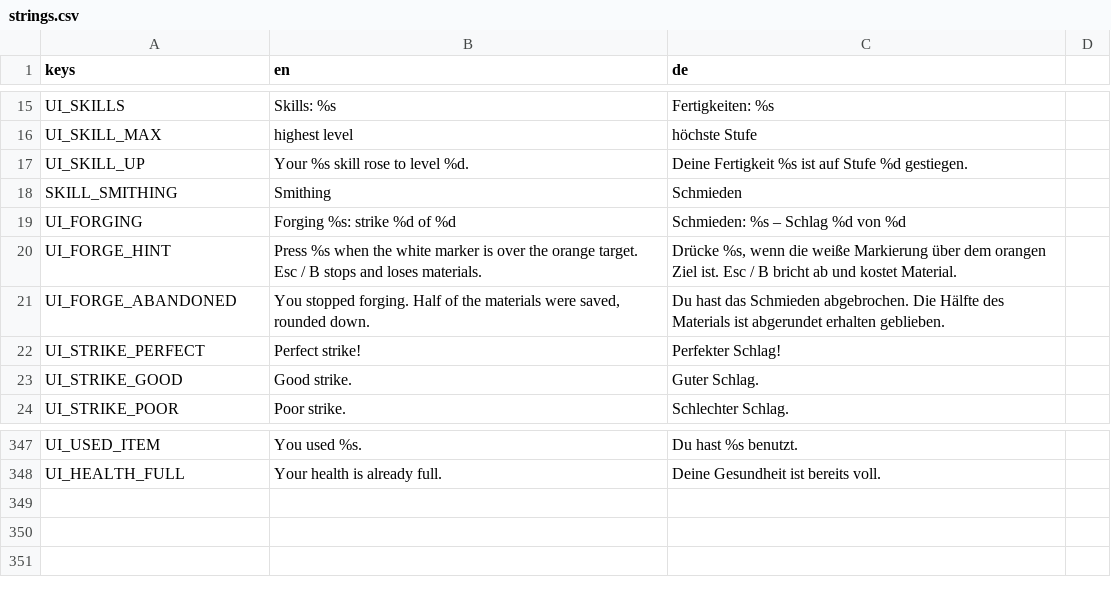
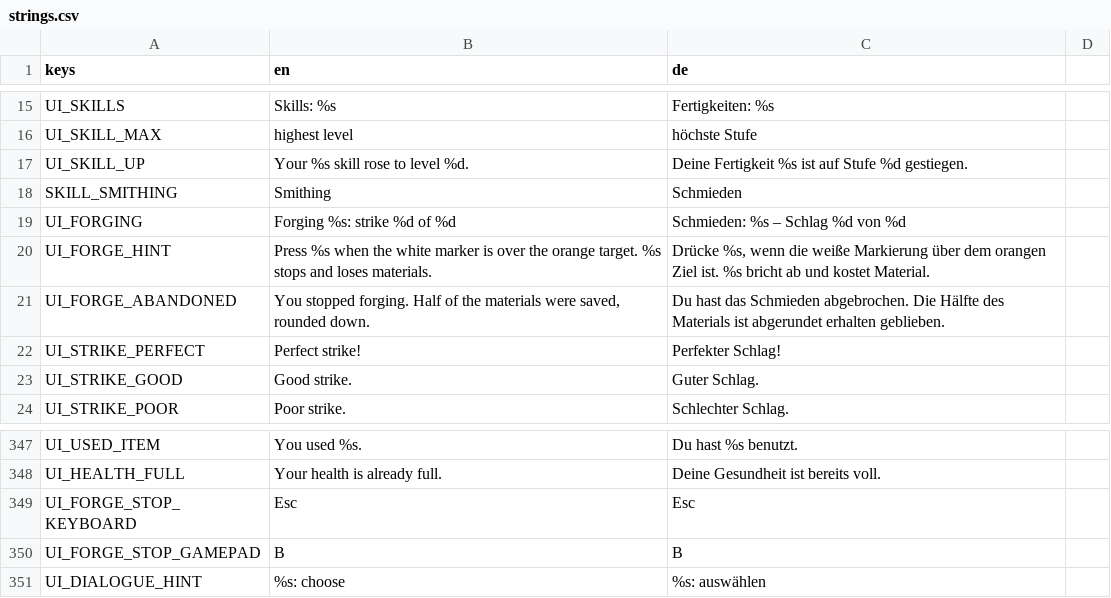
Before and after one commit to Gamperle/Erlenfall, a CSV file: localization/strings.csv, drawn as a sheet; only a part is shown, gaps mark what is left out.

```diff
--- a/localization/strings.csv
+++ b/localization/strings.csv
@@ -21,3 +21,3 @@ SKILL_SMITHING,Smithing,Schmieden
 UI_FORGING,Forging %s: strike %d of %d,Schmieden: %s – Schlag %d von %d
-UI_FORGE_HINT,Press %s when the white marker is over the orange target. Esc / B stops and loses materials.,"Drücke %s, wenn die weiße Markierung über dem orangen Ziel ist. Esc / B bricht ab und kostet Material."
+UI_FORGE_HINT,Press %s when the white marker is over the orange target. %s stops and loses materials.,"Drücke %s, wenn die weiße Markierung über dem orangen Ziel ist. %s bricht ab und kostet Material."
 UI_FORGE_ABANDONED,"You stopped forging. Half of the materials were saved, rounded down.","Du hast das Schmieden abgebrochen. Die Hälfte des Materials ist abgerundet erhalten geblieben."
@@ -354 +354,4 @@ UI_USED_ITEM,You used %s.,Du hast %s benutzt.
 UI_HEALTH_FULL,Your health is already full.,Deine Gesundheit ist bereits voll.
+UI_FORGE_STOP_KEYBOARD,Esc,Esc
+UI_FORGE_STOP_GAMEPAD,B,B
+UI_DIALOGUE_HINT,%s: choose,%s: auswählen
```
Also changed, not shown: 9 other files.
